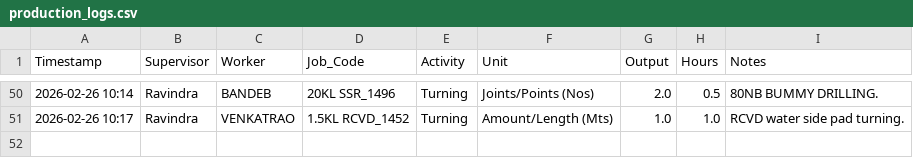
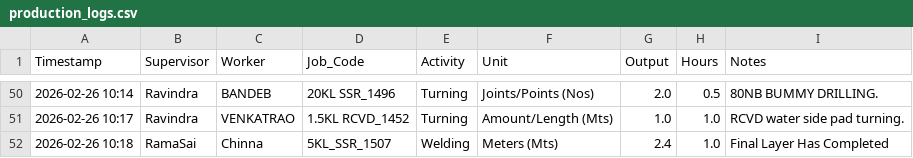
Before and after one commit to Bgenggadmin/shopfloor-monitor, a CSV file: production_logs.csv, drawn as a sheet; only a part is shown, gaps mark what is left out; the diff names each change by its address in the sheet, - before the commit and + after, or states it on an @@ line.

Commit message:
Prod Sync 2026-02-26 10:18:57.055876+05:30

```diff
--- a/production_logs.csv
+++ b/production_logs.csv
+row 52: 2026-02-26 10:18 | RamaSai | Chinna | 5KL_SSR_1507 | Welding | Meters (Mts) | 2.4 | 1.0 | Final Layer Has Completed
```
